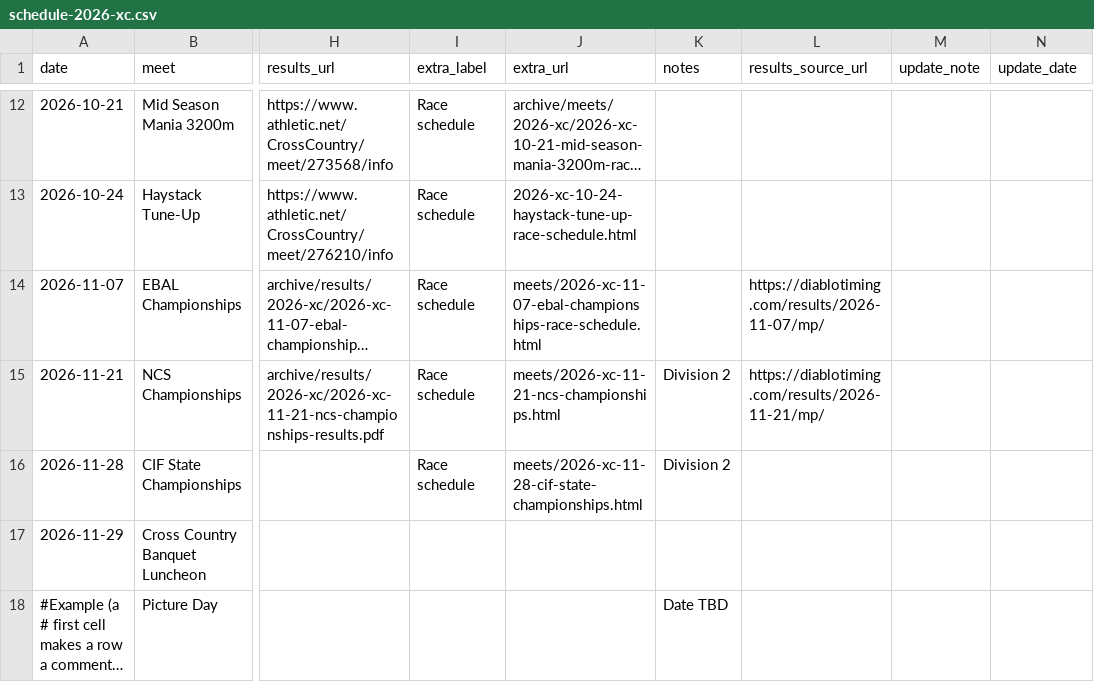
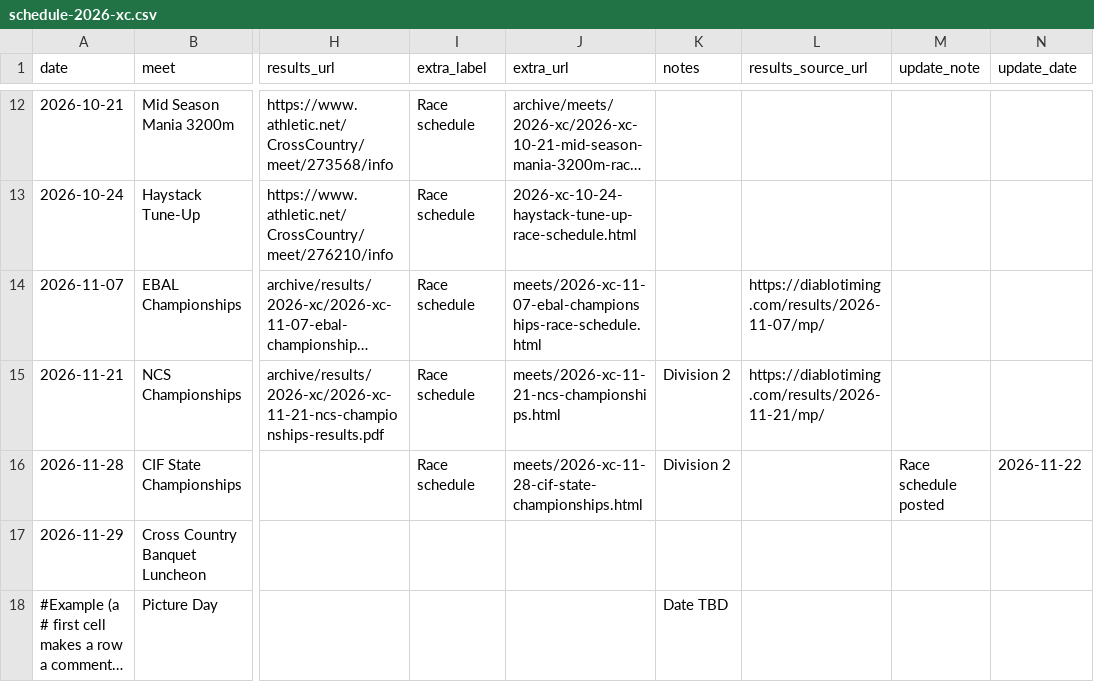
Before and after one commit to pwalesdi/mvxctf_website, a CSV file: assets/data/schedule-2026-xc.csv, drawn as a sheet; only a part is shown, gaps mark what is left out; long unchanged cells end in …; the diff names each change by its address in the sheet, - before the commit and + after, or states it on an @@ line.

```diff
--- a/assets/data/schedule-2026-xc.csv
+++ b/assets/data/schedule-2026-xc.csv
-M16 (update_note): (empty)
+M16 (update_note): Race schedule posted
-N16 (update_date): (empty)
+N16 (update_date): 2026-11-22
```
Also changed, not shown: 2 other files.
